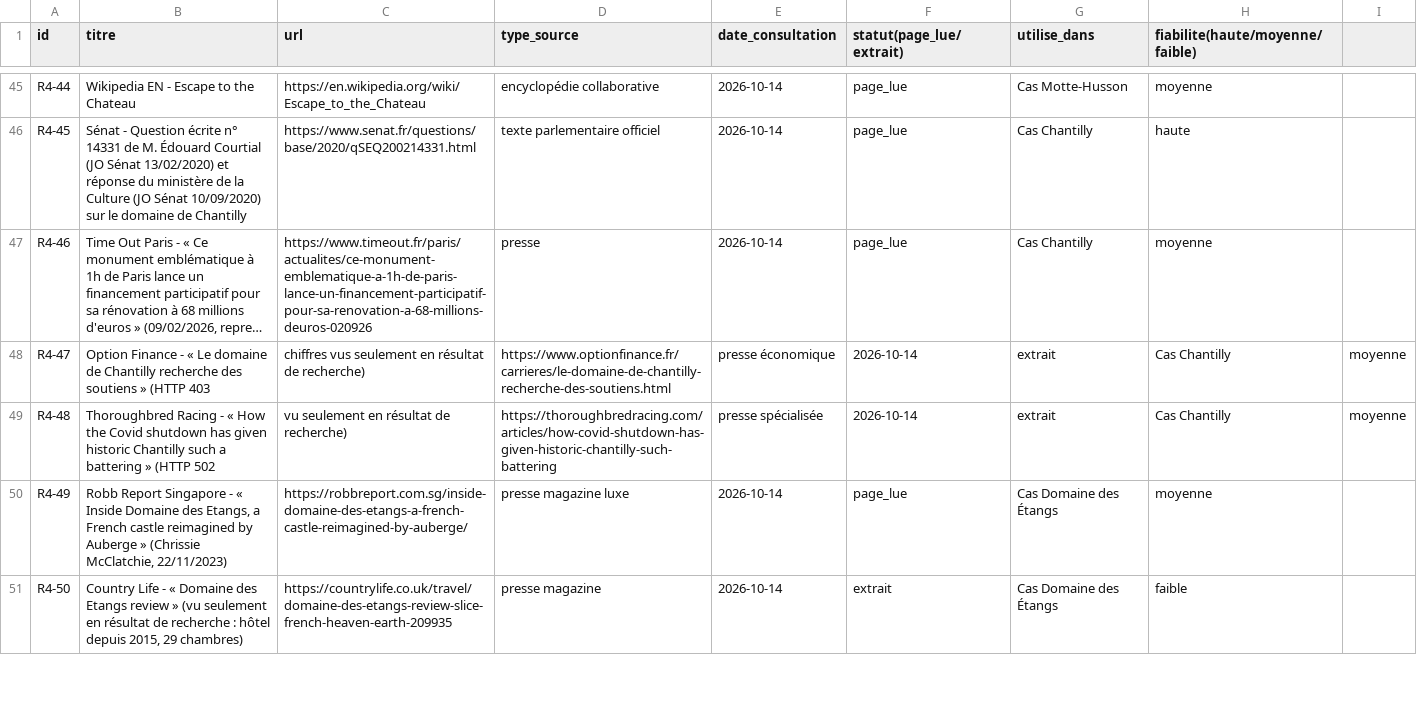
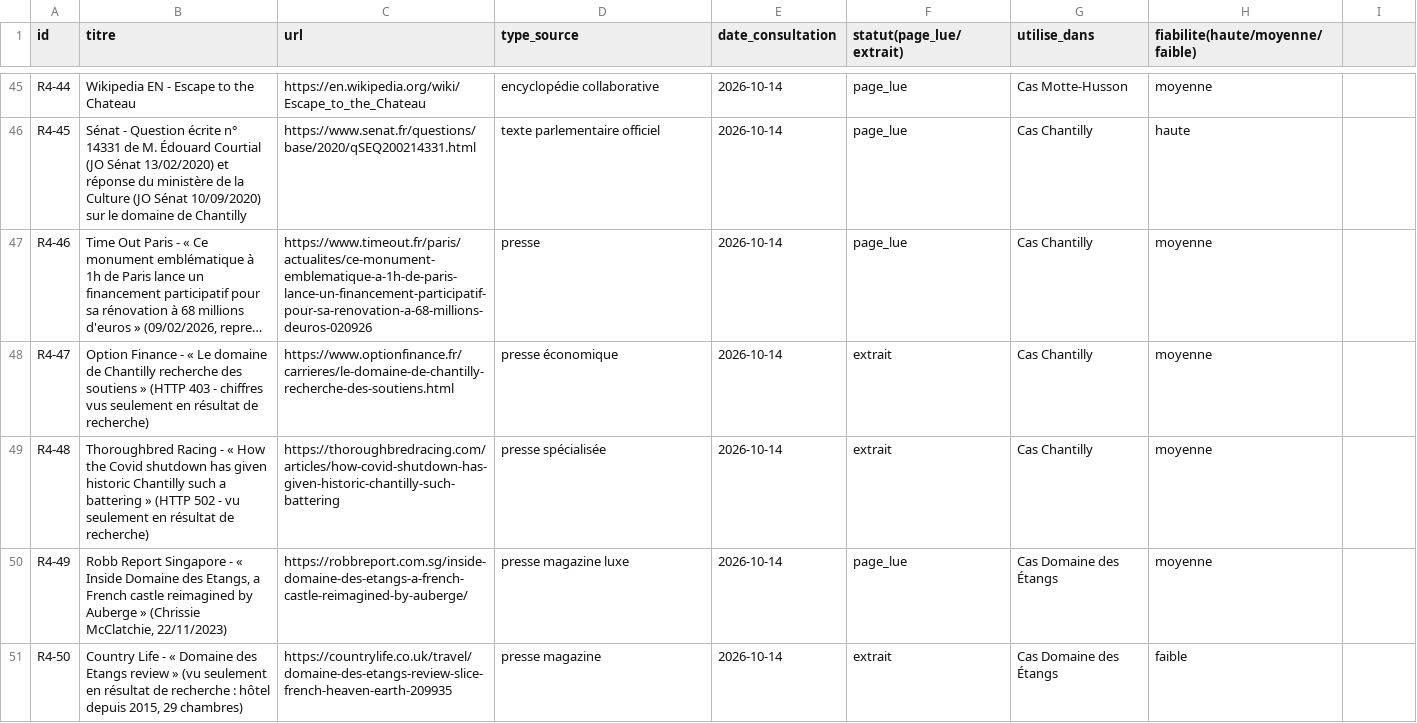
Before and after one commit to mabrs1785-arch/Ch-teau-, a CSV file: EQUATION_ECONOMIQUE_CHATEAU/01_RECHERCHE/sources/sources_R4.csv, drawn as a sheet; only a part is shown, gaps mark what is left out; long unchanged cells end in …; the diff covers the shown part only; the diff names each change by its address in the sheet, - before the commit and + after, or states it on an @@ line.

```diff
--- a/EQUATION_ECONOMIQUE_CHATEAU/01_RECHERCHE/sources/sources_R4.csv
+++ b/EQUATION_ECONOMIQUE_CHATEAU/01_RECHERCHE/sources/sources_R4.csv
-B48 (titre): …(HTTP 403
+B48 (titre): …(HTTP 403 - chiffres vus seulement en résultat de recherche)
-C48 (url): chiffres vus seulement en résultat de recherche)
+C48 (url): https://www.optionfinance.fr/carrieres/le-domaine-de-chantilly-recherche-des-soutiens.html
-D48 (type_source): https://www.optionfinance.fr/carrieres/le-domaine-de-chantilly-recherche-des-soutiens.html
+D48 (type_source): presse économique
-E48 (date_consultation): presse économique
+E48 (date_consultation): 2026-10-14
-F48:F49 (statut(page_lue/extrait)): 2026-10-14
+F48:F49 (statut(page_lue/extrait)): extrait
-G48:G49 (utilise_dans): extrait
+G48:G49 (utilise_dans): Cas Chantilly
-H48:H49 (fiabilite(haute/moyenne/faible)): Cas Chantilly
+H48:H49 (fiabilite(haute/moyenne/faible)): moyenne
-I48:I49: moyenne
+I48:I49: (empty)
-B49 (titre): …(HTTP 502
+B49 (titre): …(HTTP 502 - vu seulement en résultat de recherche)
-C49 (url): vu seulement en résultat de recherche)
+C49 (url): https://thoroughbredracing.com/articles/how-covid-shutdown-has-given-historic-chantilly-such-battering
-D49 (type_source): https://thoroughbredracing.com/articles/how-covid-shutdown-has-given-historic-chantilly-such-battering
+D49 (type_source): presse spécialisée
-E49 (date_consultation): presse spécialisée
+E49 (date_consultation): 2026-10-14
```
Also changed, not shown: 2 added rows and 72 edited cells elsewhere in this file, EQUATION_ECONOMIQUE_CHATEAU/01_RECHERCHE/sources/sources_R2.csv, EQUATION_ECONOMIQUE_CHATEAU/01_RECHERCHE/sources/sources_R3.csv, 12 other files.
